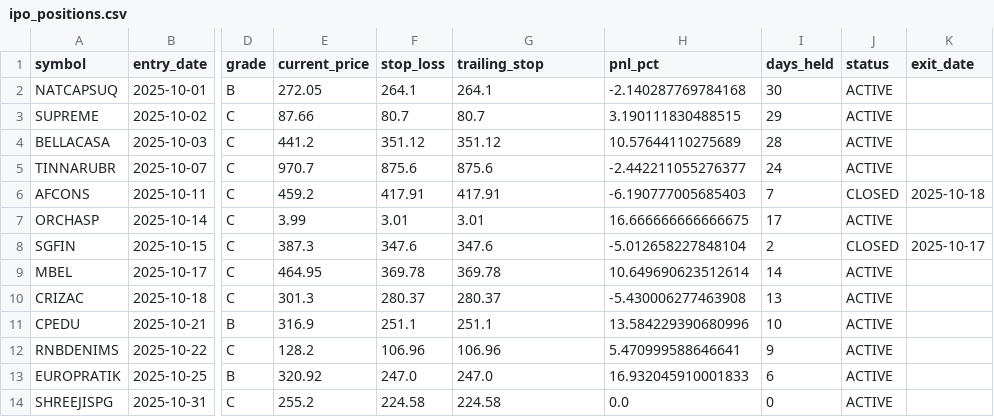
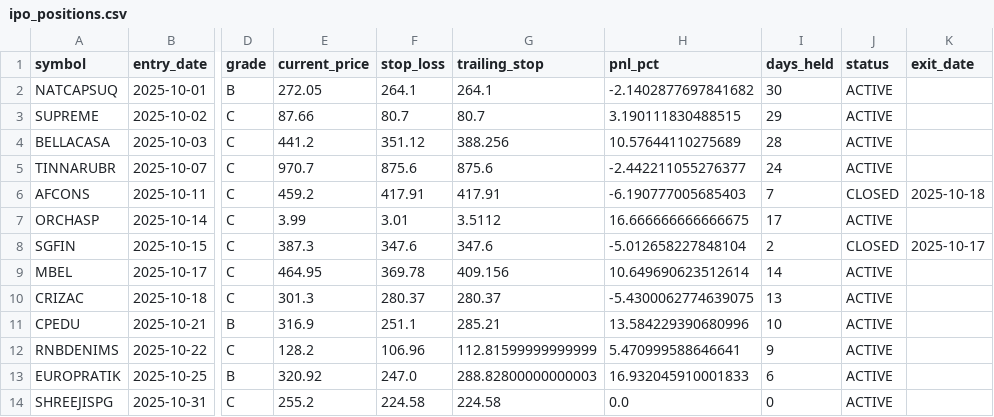
Before and after one commit to Deep-Adhia/IPO-Base-Scanner, a CSV file: ipo_positions.csv, drawn as a sheet; only a part is shown, gaps mark what is left out; the diff names each change by its address in the sheet, - before the commit and + after, or states it on an @@ line.

```diff
--- a/ipo_positions.csv
+++ b/ipo_positions.csv
-H2 (pnl_pct): -2.140287769784168
+H2 (pnl_pct): -2.1402877697841682
-G4 (trailing_stop): 351.12
+G4 (trailing_stop): 388.256
-G7 (trailing_stop): 3.01
+G7 (trailing_stop): 3.5112
-G9 (trailing_stop): 369.78
+G9 (trailing_stop): 409.156
-H10 (pnl_pct): -5.430006277463908
+H10 (pnl_pct): -5.4300062774639075
-G11 (trailing_stop): 251.1
+G11 (trailing_stop): 285.21
-G12 (trailing_stop): 106.96
+G12 (trailing_stop): 112.81599999999999
-G13 (trailing_stop): 247.0
+G13 (trailing_stop): 288.82800000000003
```
